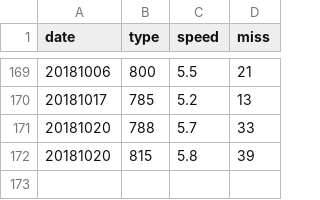
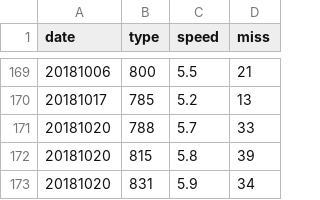
Before and after one commit to struuuuggle/sushizanmai, a CSV file: dat/score.csv, drawn as a sheet; only a part is shown, gaps mark what is left out; the diff names each change by its address in the sheet, - before the commit and + after, or states it on an @@ line.

Commit message:
42貫

```diff
--- a/dat/score.csv
+++ b/dat/score.csv
+row 173: 20181020 | 831 | 5.9 | 34
```
